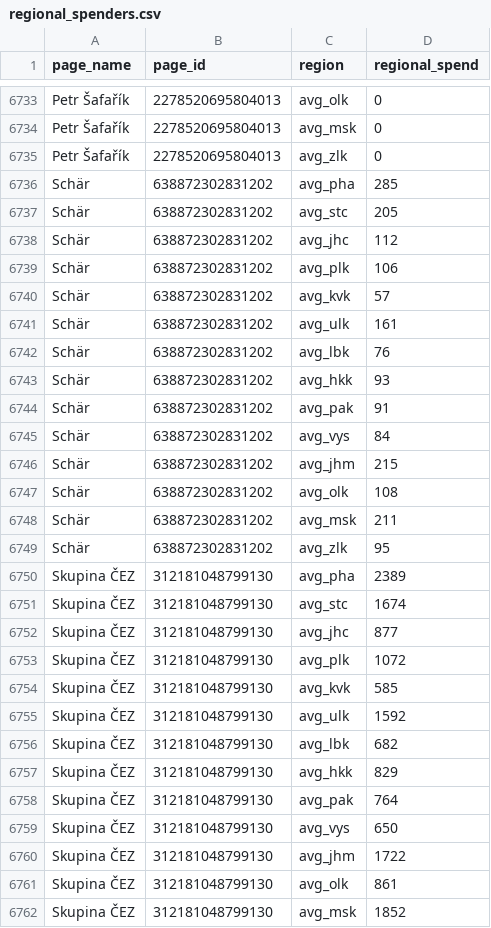
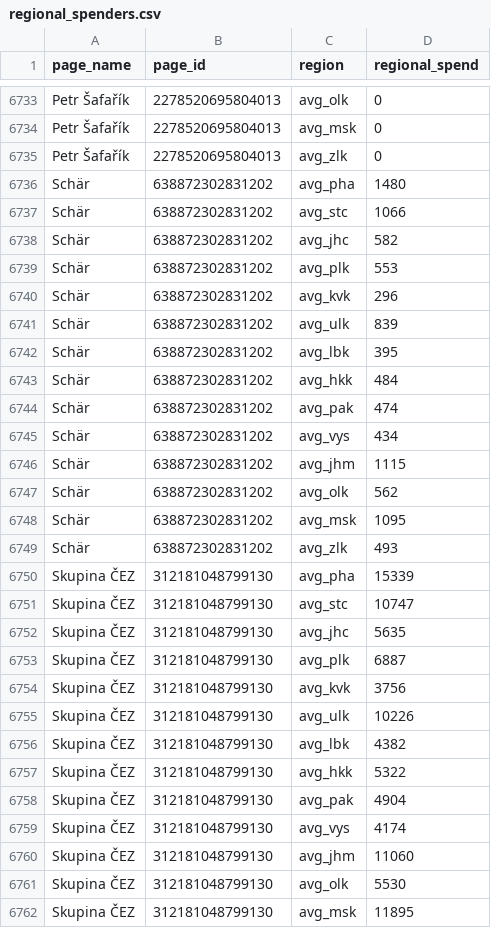
Before and after one commit to opop999/TI_monitoring_fb_political_ads_2022, a CSV file: data/summary_tables/regional_spenders.csv, drawn as a sheet; only a part is shown, gaps mark what is left out; the diff covers the shown part only.

```diff
--- a/data/summary_tables/regional_spenders.csv
+++ b/data/summary_tables/regional_spenders.csv
@@ -6735,28 +6735,28 @@ Petr Šafařík,2278520695804013,avg_msk,0
 Petr Šafařík,2278520695804013,avg_zlk,0
-Schär,638872302831202,avg_pha,285
-Schär,638872302831202,avg_stc,205
-Schär,638872302831202,avg_jhc,112
-Schär,638872302831202,avg_plk,106
-Schär,638872302831202,avg_kvk,57
-Schär,638872302831202,avg_ulk,161
-Schär,638872302831202,avg_lbk,76
-Schär,638872302831202,avg_hkk,93
-Schär,638872302831202,avg_pak,91
-Schär,638872302831202,avg_vys,84
-Schär,638872302831202,avg_jhm,215
-Schär,638872302831202,avg_olk,108
-Schär,638872302831202,avg_msk,211
-Schär,638872302831202,avg_zlk,95
-Skupina ČEZ,312181048799130,avg_pha,2389
-Skupina ČEZ,312181048799130,avg_stc,1674
-Skupina ČEZ,312181048799130,avg_jhc,877
-Skupina ČEZ,312181048799130,avg_plk,1072
-Skupina ČEZ,312181048799130,avg_kvk,585
-Skupina ČEZ,312181048799130,avg_ulk,1592
-Skupina ČEZ,312181048799130,avg_lbk,682
-Skupina ČEZ,312181048799130,avg_hkk,829
-Skupina ČEZ,312181048799130,avg_pak,764
-Skupina ČEZ,312181048799130,avg_vys,650
-Skupina ČEZ,312181048799130,avg_jhm,1722
-Skupina ČEZ,312181048799130,avg_olk,861
-Skupina ČEZ,312181048799130,avg_msk,1852
+Schär,638872302831202,avg_pha,1480
+Schär,638872302831202,avg_stc,1066
+Schär,638872302831202,avg_jhc,582
+Schär,638872302831202,avg_plk,553
+Schär,638872302831202,avg_kvk,296
+Schär,638872302831202,avg_ulk,839
+Schär,638872302831202,avg_lbk,395
+Schär,638872302831202,avg_hkk,484
+Schär,638872302831202,avg_pak,474
+Schär,638872302831202,avg_vys,434
+Schär,638872302831202,avg_jhm,1115
+Schär,638872302831202,avg_olk,562
+Schär,638872302831202,avg_msk,1095
+Schär,638872302831202,avg_zlk,493
+Skupina ČEZ,312181048799130,avg_pha,15339
+Skupina ČEZ,312181048799130,avg_stc,10747
+Skupina ČEZ,312181048799130,avg_jhc,5635
+Skupina ČEZ,312181048799130,avg_plk,6887
+Skupina ČEZ,312181048799130,avg_kvk,3756
+Skupina ČEZ,312181048799130,avg_ulk,10226
+Skupina ČEZ,312181048799130,avg_lbk,4382
+Skupina ČEZ,312181048799130,avg_hkk,5322
+Skupina ČEZ,312181048799130,avg_pak,4904
+Skupina ČEZ,312181048799130,avg_vys,4174
+Skupina ČEZ,312181048799130,avg_jhm,11060
+Skupina ČEZ,312181048799130,avg_olk,5530
+Skupina ČEZ,312181048799130,avg_msk,11895
```
Also changed, not shown: 71 edited cells elsewhere in this file, data/summary_tables/merged_summary.csv, 4 other files.
